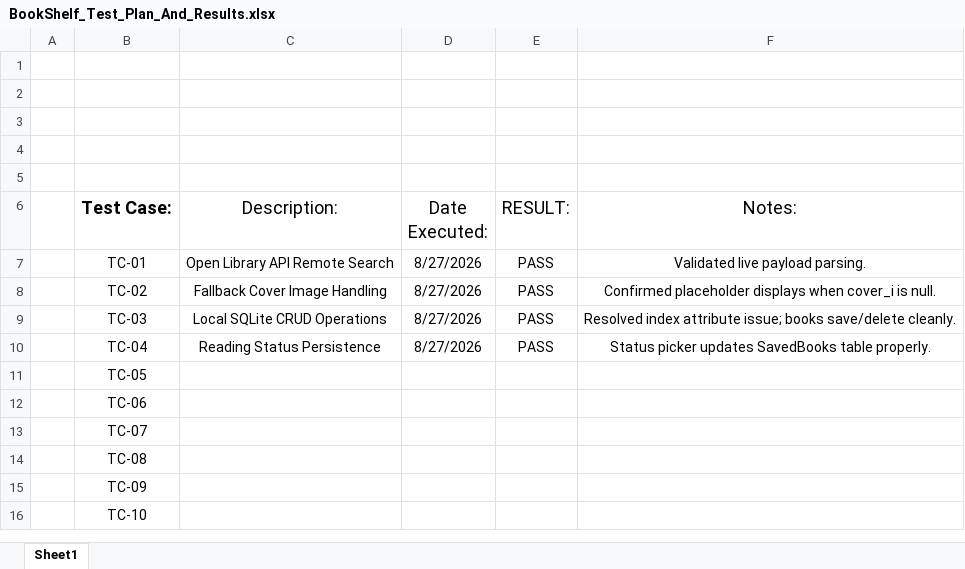
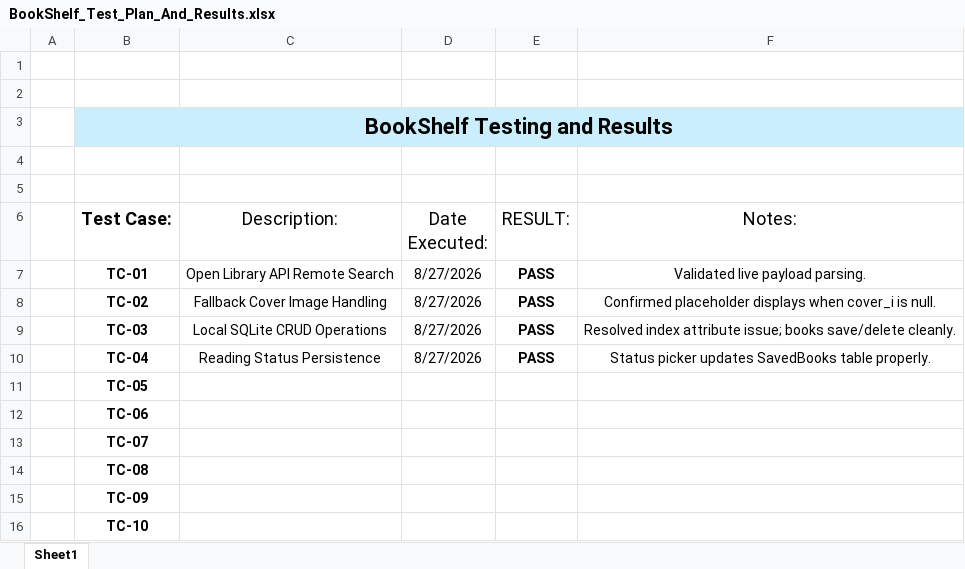
Before and after one commit to si8168/BookShelf-App, an Excel workbook: BookShelf-App/Docs/BookShelf_Test_Plan_And_Results.xlsx, sheet Sheet1, drawn as a sheet; values as stored, in another font and other column widths than the file's, no borders; table styles not drawn; the diff names each change by its address in the sheet, - before the commit and + after, or states it on an @@ line.

```diff
--- a/BookShelf-App/Docs/BookShelf_Test_Plan_And_Results.xlsx (sheet Sheet1)
+++ b/BookShelf-App/Docs/BookShelf_Test_Plan_And_Results.xlsx (sheet Sheet1)
-B3 (Test Case:): (empty)
+B3 (Test Case:): BookShelf Testing and Results
-B3:F3 fill: none
+B3:F3 fill: #CAEEFB
+B3:F3 merged
-B7:B16 bold: off
+B7:B16 bold: on
-E7:E10 bold: off
+E7:E10 bold: on
```
Also changed, not shown: BookShelf-App/Docs/BookShelf_Issues_Tracker.xlsx.
